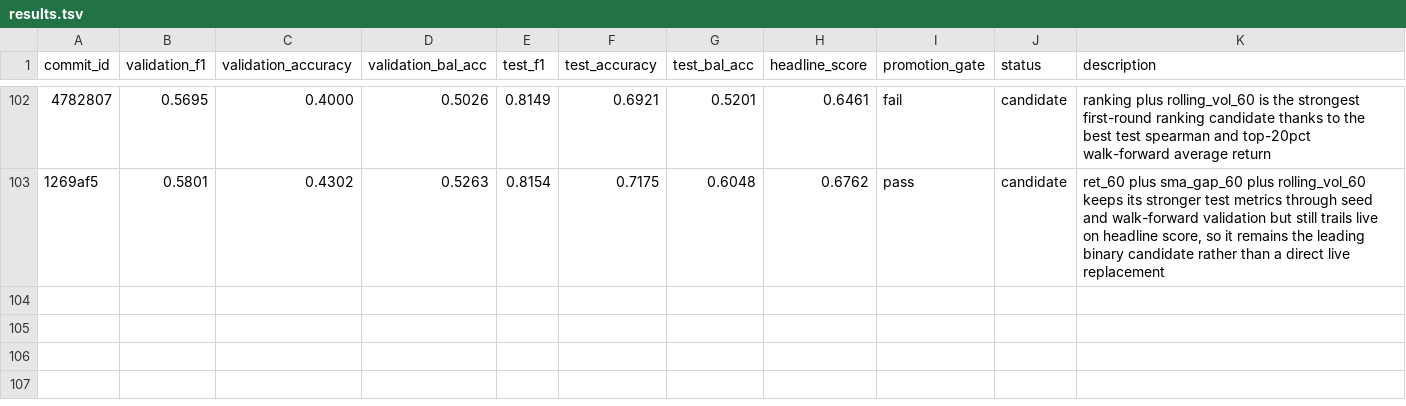
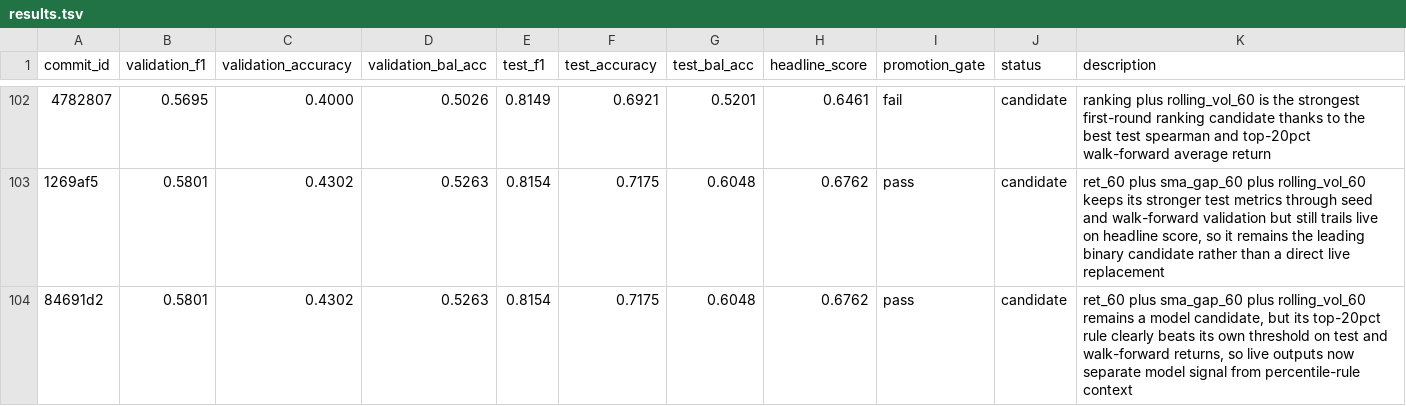
Before and after one commit to kaichieh/gld-swing-entry, a TSV file: results.tsv, drawn as a sheet; only a part is shown, gaps mark what is left out; the diff names each change by its address in the sheet, - before the commit and + after, or states it on an @@ line.

Commit message:
Separate live signal from percentile rule context

```diff
--- a/results.tsv
+++ b/results.tsv
+row 104: 84691d2 | 0.5801 | 0.4302 | 0.5263 | 0.8154 | 0.7175 | 0.6048 | 0.6762 | pass | candidate | ret_60 plus sma_gap_60 plus rolling_vol_60 remains a model candidate, but its top-20pct rule clearly beats its own threshold on test and walk-forward returns, so live outputs now separate model signal from percentile-rule context
```
Also changed, not shown: 6 other files.
